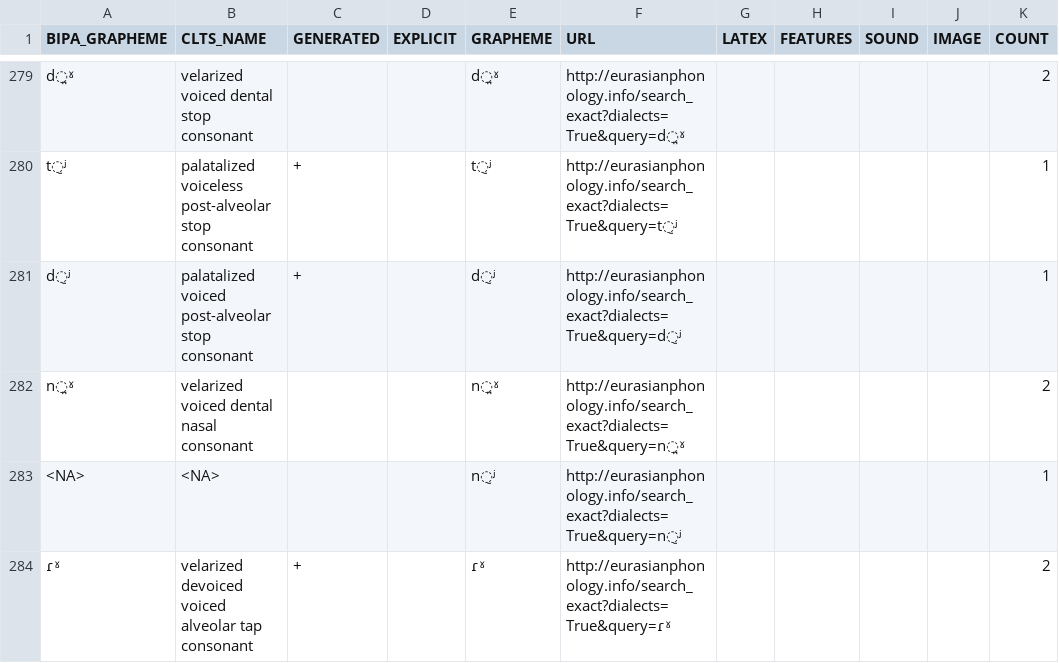
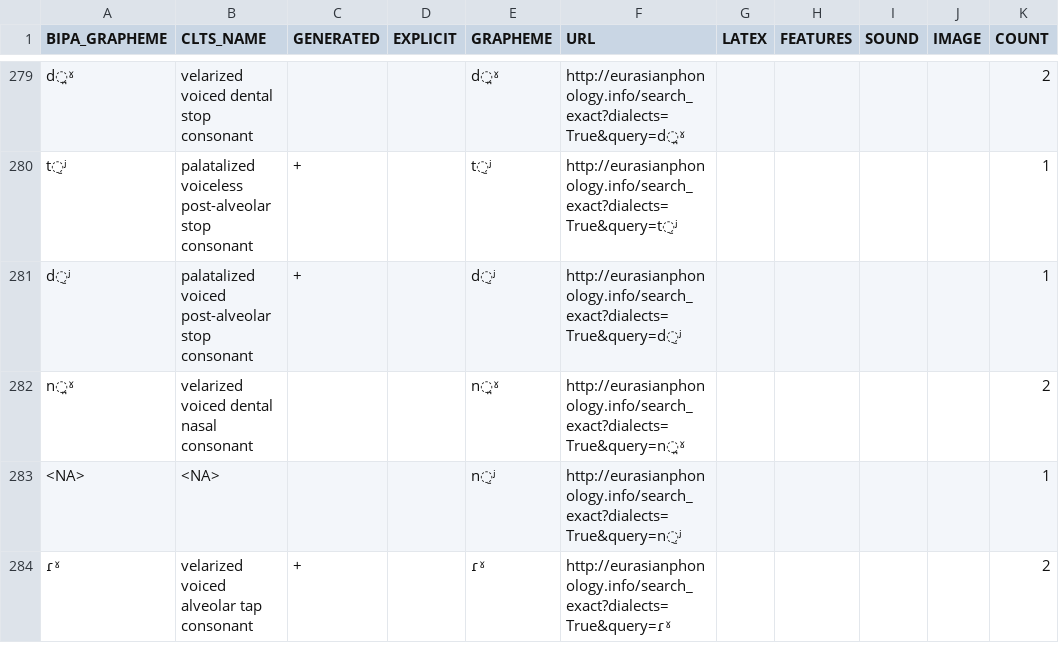
Before and after one commit to cldf-clts/clts-legacy, a TSV file: src/pyclts/transcriptiondata/eurasian.tsv, drawn as a sheet; only a part is shown, gaps mark what is left out; the diff covers the shown part only; the diff names each change by its address in the sheet, - before the commit and + after, or states it on an @@ line.

```diff
--- a/src/pyclts/transcriptiondata/eurasian.tsv
+++ b/src/pyclts/transcriptiondata/eurasian.tsv
-B284 (CLTS_NAME): velarized devoiced voiced alveolar tap consonant
+B284 (CLTS_NAME): velarized voiced alveolar tap consonant
```
Also changed, not shown: 7 edited cells elsewhere in this file, data/sounds.tsv, src/pyclts/soundclasses/lingpy.tsv, 13 other files.
